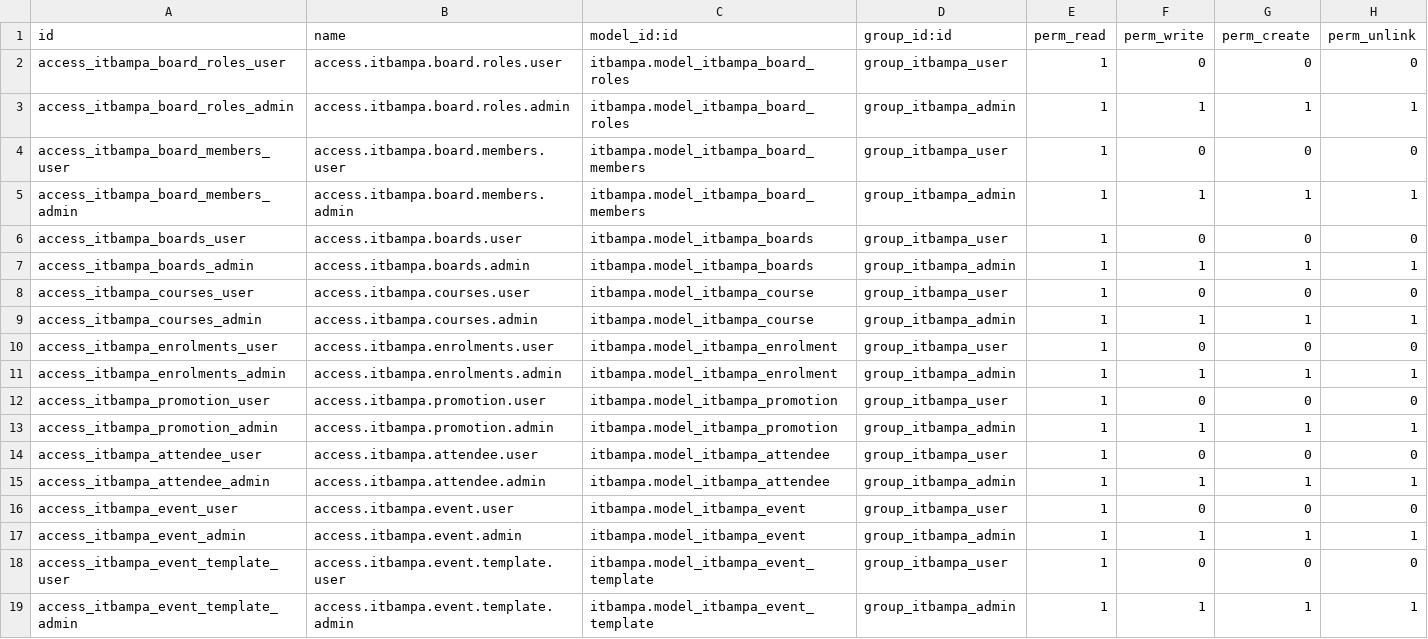
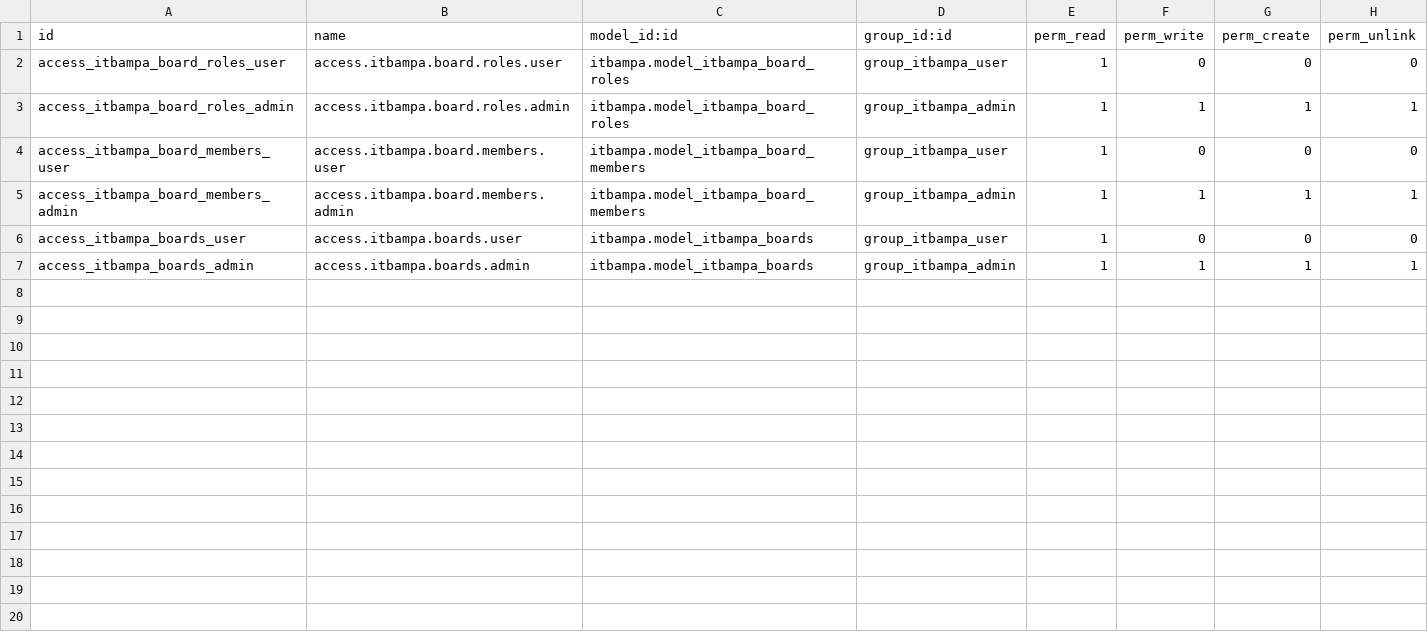
Before and after one commit to jaumeplanas/odoo-itbampa, a CSV file: security/ir.model.access.csv, drawn as a sheet; the diff names each change by its address in the sheet, - before the commit and + after, or states it on an @@ line.

```diff
--- a/security/ir.model.access.csv
+++ b/security/ir.model.access.csv
-row 8: access_itbampa_courses_user | access.itbampa.courses.user | itbampa.model_itbampa_course | group_itbampa_user | 1 | 0 | 0 | 0
-row 9: access_itbampa_courses_admin | access.itbampa.courses.admin | itbampa.model_itbampa_course | group_itbampa_admin | 1 | 1 | 1 | 1
-row 10: access_itbampa_enrolments_user | access.itbampa.enrolments.user | itbampa.model_itbampa_enrolment | group_itbampa_user | 1 | 0 | 0 | 0
-row 11: access_itbampa_enrolments_admin | access.itbampa.enrolments.admin | itbampa.model_itbampa_enrolment | group_itbampa_admin | 1 | 1 | 1 | 1
-row 12: access_itbampa_promotion_user | access.itbampa.promotion.user | itbampa.model_itbampa_promotion | group_itbampa_user | 1 | 0 | 0 | 0
-row 13: access_itbampa_promotion_admin | access.itbampa.promotion.admin | itbampa.model_itbampa_promotion | group_itbampa_admin | 1 | 1 | 1 | 1
-row 14: access_itbampa_attendee_user | access.itbampa.attendee.user | itbampa.model_itbampa_attendee | group_itbampa_user | 1 | 0 | 0 | 0
-row 15: access_itbampa_attendee_admin | access.itbampa.attendee.admin | itbampa.model_itbampa_attendee | group_itbampa_admin | 1 | 1 | 1 | 1
-row 16: access_itbampa_event_user | access.itbampa.event.user | itbampa.model_itbampa_event | group_itbampa_user | 1 | 0 | 0 | 0
-row 17: access_itbampa_event_admin | access.itbampa.event.admin | itbampa.model_itbampa_event | group_itbampa_admin | 1 | 1 | 1 | 1
-row 18: access_itbampa_event_template_user | access.itbampa.event.template.user | itbampa.model_itbampa_event_template | group_itbampa_user | 1 | 0 | 0 | 0
-row 19: access_itbampa_event_template_admin | access.itbampa.event.template.admin | itbampa.model_itbampa_event_template | group_itbampa_admin | 1 | 1 | 1 | 1
```
Also changed, not shown: 8 other files.
